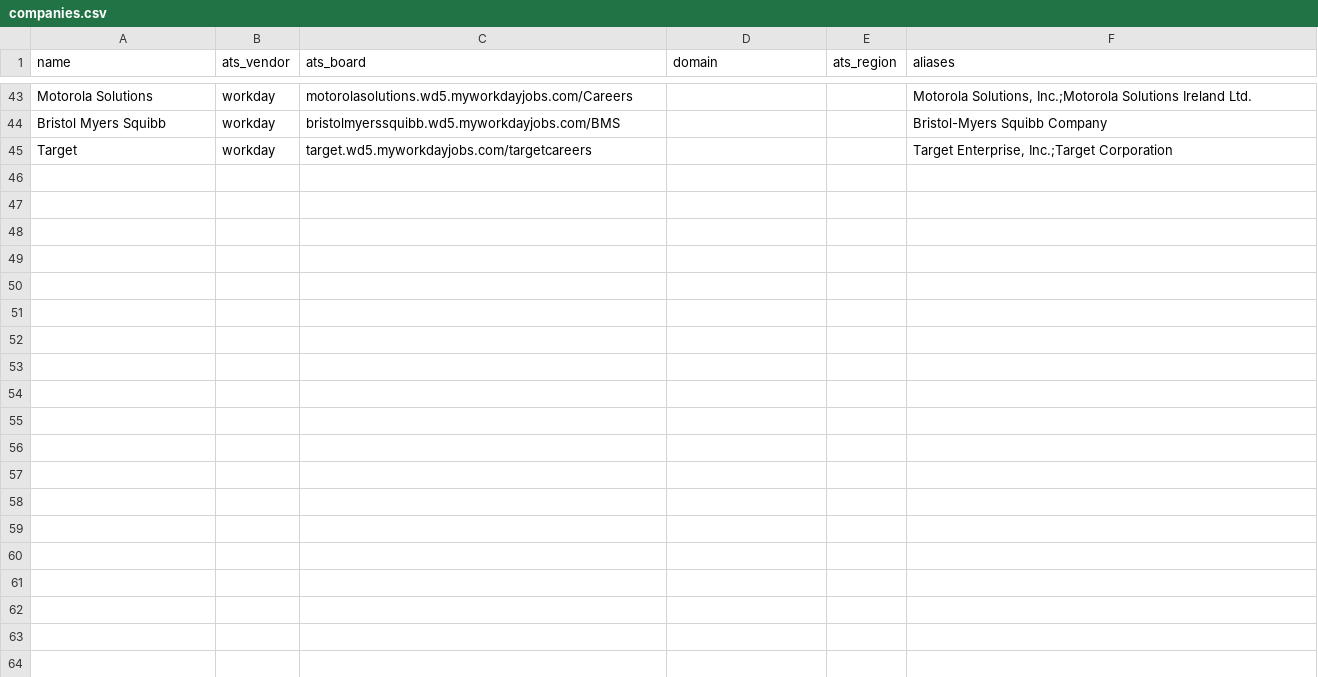
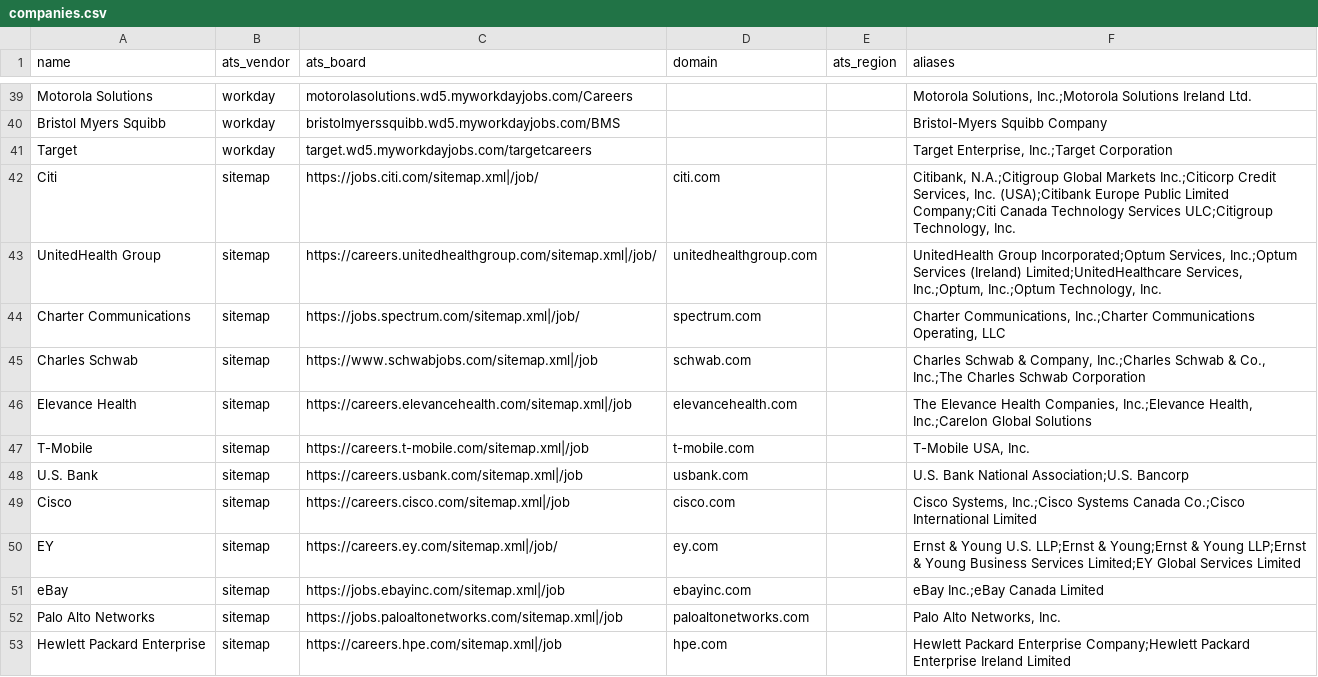
Before and after one commit to ayushjainid/my-career-agent, a CSV file: jobs/companies.csv, drawn as a sheet; only a part is shown, gaps mark what is left out; the diff covers the shown part only.

```diff
--- a/jobs/companies.csv
+++ b/jobs/companies.csv
@@ -45 +41,13 @@ Bristol Myers Squibb,workday,bristolmyerssquibb.wd5.myworkdayjobs.com/BMS,,,Bris
 Target,workday,target.wd5.myworkdayjobs.com/targetcareers,,,"Target Enterprise, Inc.;Target Corporation"
+Citi,sitemap,https://jobs.citi.com/sitemap.xml|/job/,citi.com,,"Citibank, N.A.;Citigroup Global Markets Inc.;Citicorp Credit Services, Inc. (USA);Citibank Europe Public Limited Company;Citi Canada Technology Services ULC;Citigroup Technology, Inc."
+UnitedHealth Group,sitemap,https://careers.unitedhealthgroup.com/sitemap.xml|/job/,unitedhealthgroup.com,,"UnitedHealth Group Incorporated;Optum Services, Inc.;Optum Services (Ireland) Limited;UnitedHealthcare Services, Inc.;Optum, Inc.;Optum Technology, Inc."
+Charter Communications,sitemap,https://jobs.spectrum.com/sitemap.xml|/job/,spectrum.com,,"Charter Communications, Inc.;Charter Communications Operating, LLC"
+Charles Schwab,sitemap,https://www.schwabjobs.com/sitemap.xml|/job,schwab.com,,"Charles Schwab & Company, Inc.;Charles Schwab & Co., Inc.;The Charles Schwab Corporation"
+Elevance Health,sitemap,https://careers.elevancehealth.com/sitemap.xml|/job,elevancehealth.com,,"The Elevance Health Companies, Inc.;Elevance Health, Inc.;Carelon Global Solutions"
+T-Mobile,sitemap,https://careers.t-mobile.com/sitemap.xml|/job,t-mobile.com,,"T-Mobile USA, Inc."
+U.S. Bank,sitemap,https://careers.usbank.com/sitemap.xml|/job,usbank.com,,U.S. Bank National Association;U.S. Bancorp
+Cisco,sitemap,https://careers.cisco.com/sitemap.xml|/job,cisco.com,,"Cisco Systems, Inc.;Cisco Systems Canada Co.;Cisco International Limited"
+EY,sitemap,https://careers.ey.com/sitemap.xml|/job/,ey.com,,Ernst & Young U.S. LLP;Ernst & Young;Ernst & Young LLP;Ernst & Young Business Services Limited;EY Global Services Limited
+eBay,sitemap,https://jobs.ebayinc.com/sitemap.xml|/job,ebayinc.com,,eBay Inc.;eBay Canada Limited
+Palo Alto Networks,sitemap,https://jobs.paloaltonetworks.com/sitemap.xml|/job,paloaltonetworks.com,,"Palo Alto Networks, Inc."
+Hewlett Packard Enterprise,sitemap,https://careers.hpe.com/sitemap.xml|/job,hpe.com,,Hewlett Packard Enterprise Company;Hewlett Packard Enterprise Ireland Limited
```
Also changed, not shown: 12 added rows and 4 removed rows elsewhere in this file, 3 other files.
